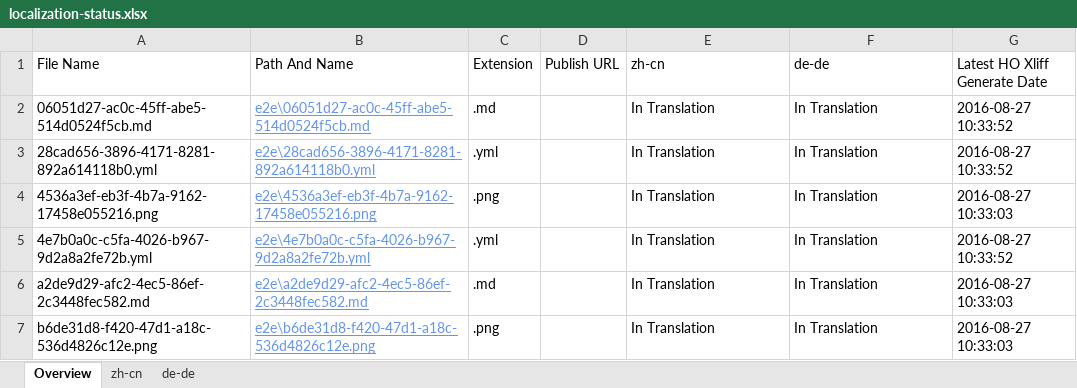
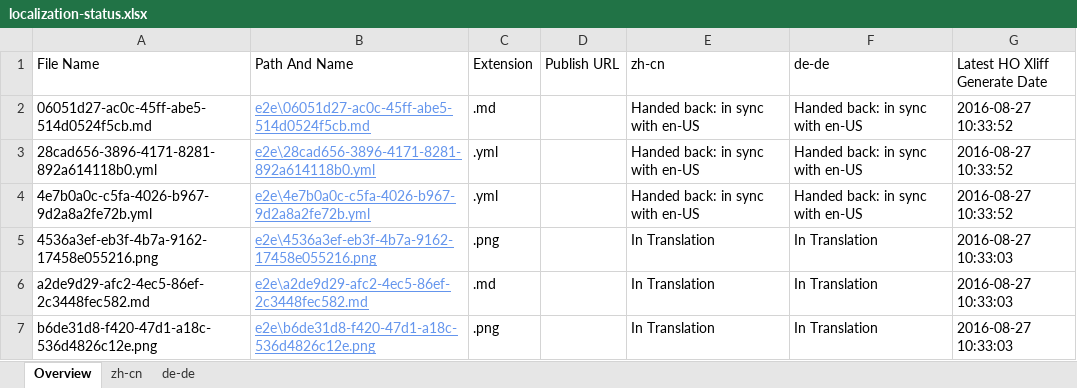
Before and after one commit to OpenLocalizationTestOrg/ol-test0-handback, an Excel workbook: ol-handback/OpenLocalizationTestOrg/ol-test0/ci/localization-status.xlsx, sheet Overview, drawn as a sheet; values as stored, in another font and other column widths than the file's, no borders; table styles not drawn; removed rows and columns are numbered as before the commit, all else as after; the diff names each change by its address in the sheet, - before the commit and + after, or states it on an @@ line.

```diff
--- a/ol-handback/OpenLocalizationTestOrg/ol-test0/ci/localization-status.xlsx (sheet Overview)
+++ b/ol-handback/OpenLocalizationTestOrg/ol-test0/ci/localization-status.xlsx (sheet Overview)
-E2:E3 (zh-cn): In Translation
+E2:E3 (zh-cn): Handed back: in sync with en-US
-F2:F3 (de-de): In Translation
+F2:F3 (de-de): Handed back: in sync with en-US
+row 4: 4e7b0a0c-c5fa-4026-b967-9d2a8a2fe72b.yml | e2e\4e7b0a0c-c5fa-4026-b967-9d2a8a2fe72b.yml | .yml |  | Handed back: in sync with en-US | Handed back: in sync with en-US | 2016-08-27 10:33:52
-row 5: 4e7b0a0c-c5fa-4026-b967-9d2a8a2fe72b.yml | e2e\4e7b0a0c-c5fa-4026-b967-9d2a8a2fe72b.yml | .yml |  | In Translation | In Translation | 2016-08-27 10:33:52
```
Also changed, not shown: sheet zh-cn, sheet de-de, 1 other file.
